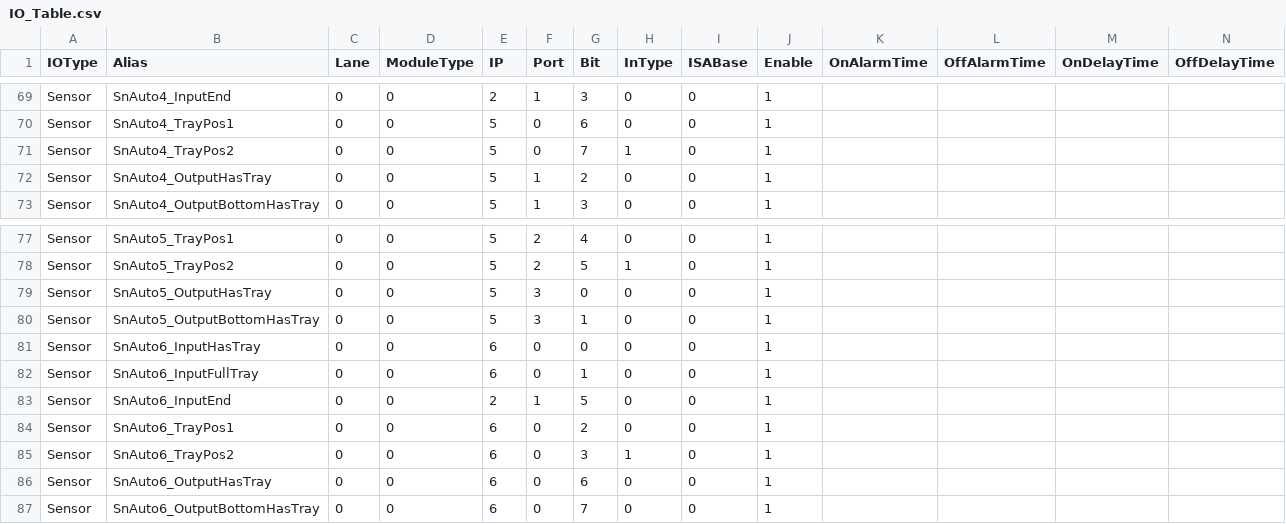
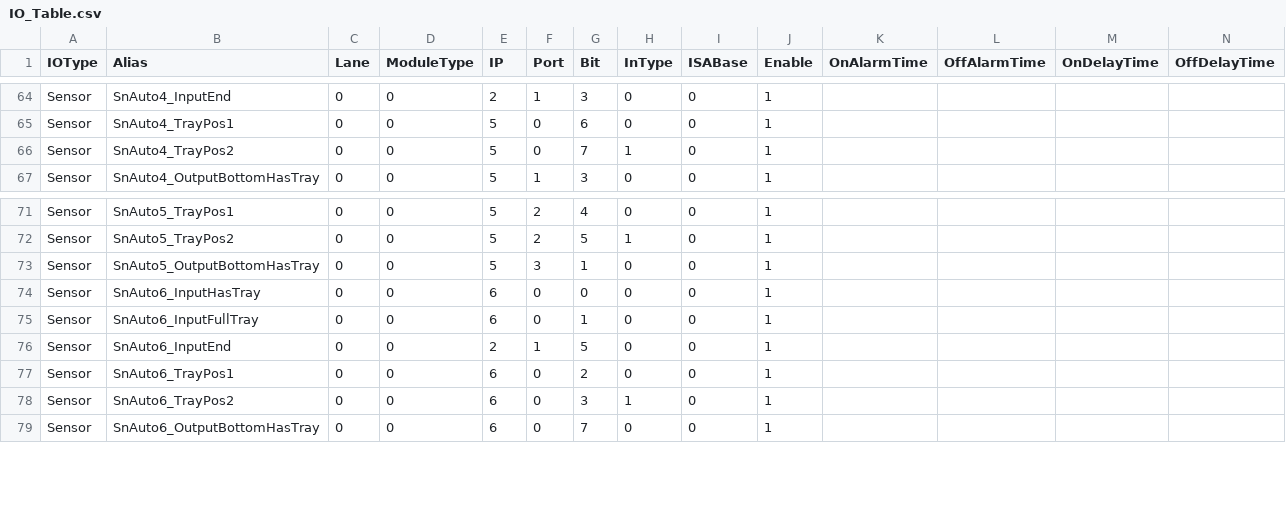
Before and after one commit to HPI-Jimmy-Chiu/HT160S_BCB, a CSV file: system/IO_Table.csv, drawn as a sheet; only a part is shown, gaps mark what is left out; rows hold the shown columns only; the diff covers the shown part only; the diff names each change by its address in the sheet, - before the commit and + after, or states it on an @@ line.

```diff
--- a/system/IO_Table.csv
+++ b/system/IO_Table.csv
-row 72: Sensor | SnAuto4_OutputHasTray | 0 | 0 | 5 | 1 | 2 | 0 | 0 | 1
-row 79: Sensor | SnAuto5_OutputHasTray | 0 | 0 | 5 | 3 | 0 | 0 | 0 | 1
-row 86: Sensor | SnAuto6_OutputHasTray | 0 | 0 | 6 | 0 | 6 | 0 | 0 | 1
```
Also changed, not shown: 5 removed rows elsewhere in this file, 50 other files.
